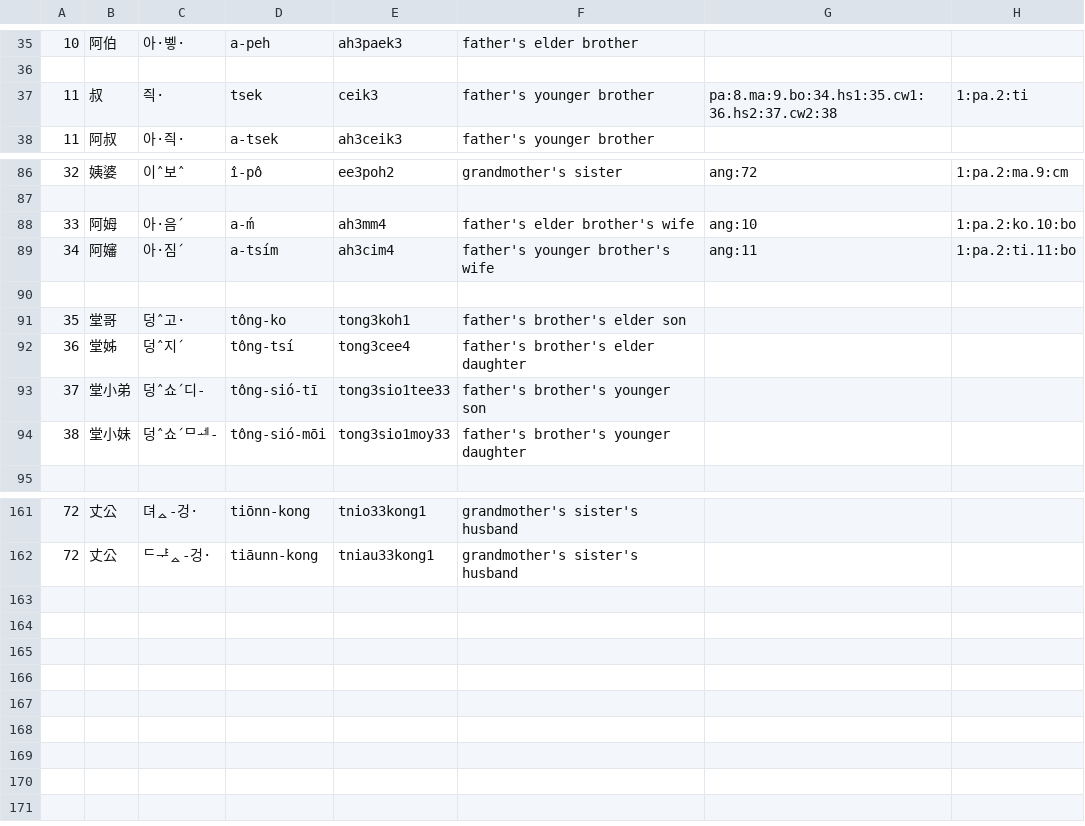
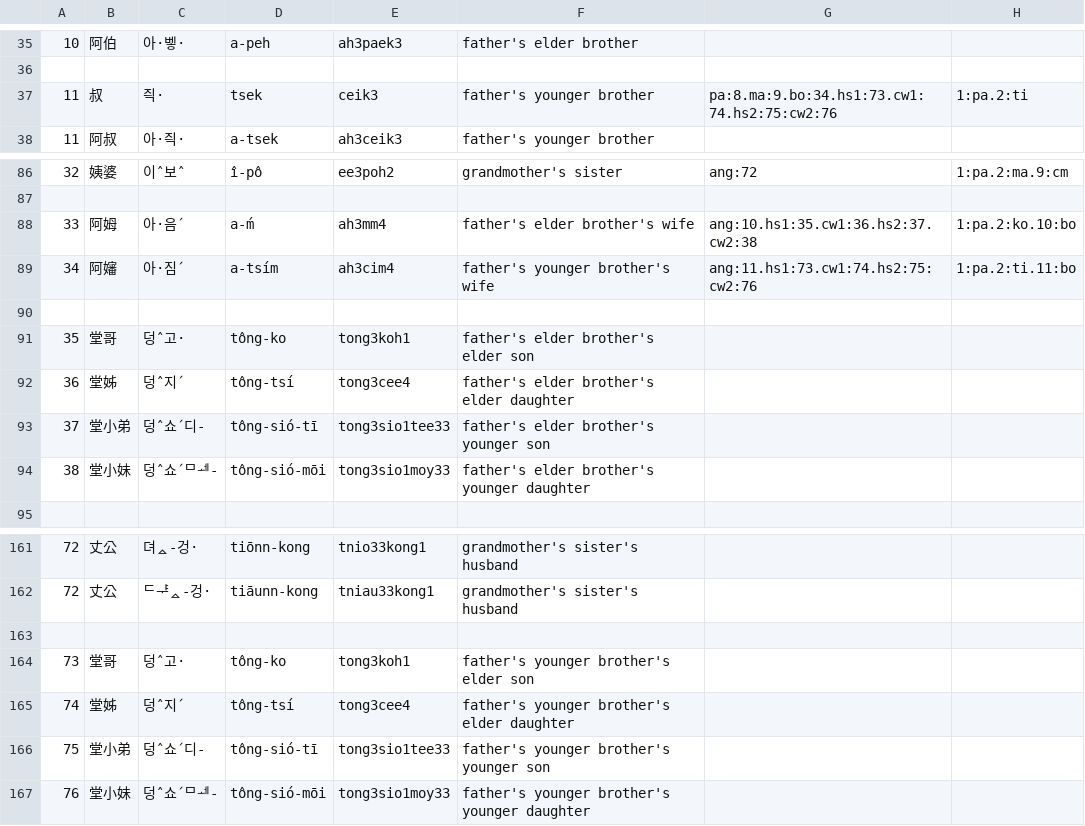
Before and after one commit to leechunhoe/pg-hokkien-database, a CSV file: data.csv, drawn as a sheet; only a part is shown, gaps mark what is left out.

Commit message:
data: brother's children

```diff
--- a/data.csv
+++ b/data.csv
@@ -36,3 +36,3 @@
 
-11,叔,즥·,tsek,ceik3,father's younger brother,pa:8.ma:9.bo:34.hs1:35.cw1:36.hs2:37.cw2:38,1:pa.2:ti
+11,叔,즥·,tsek,ceik3,father's younger brother,pa:8.ma:9.bo:34.hs1:73.cw1:74.hs2:75:cw2:76,1:pa.2:ti
 11,阿叔,아·즥·,a-tsek,ah3ceik3,father's younger brother
@@ -87,9 +87,9 @@
 
-33,阿姆,아·음ˊ,a-ḿ,ah3mm4,father's elder brother's wife,ang:10,1:pa.2:ko.10:bo
-34,阿嬸,아·짐ˊ,a-tsím,ah3cim4,father's younger brother's wife,ang:11,1:pa.2:ti.11:bo
+33,阿姆,아·음ˊ,a-ḿ,ah3mm4,father's elder brother's wife,ang:10.hs1:35.cw1:36.hs2:37.cw2:38,1:pa.2:ko.10:bo
+34,阿嬸,아·짐ˊ,a-tsím,ah3cim4,father's younger brother's wife,ang:11.hs1:73.cw1:74.hs2:75:cw2:76,1:pa.2:ti.11:bo
 
-35,堂哥,덩ˆ고·,tông-ko,tong3koh1,father's brother's elder son
-36,堂姊,덩ˆ지ˊ,tông-tsí,tong3cee4,father's brother's elder daughter
-37,堂小弟,덩ˆ쇼ˊ디-,tông-sió-tī,tong3sio1tee33,father's brother's younger son
-38,堂小妹,덩ˆ쇼ˊᄆᆀ-,tông-sió-mōi,tong3sio1moy33,father's brother's younger daughter
+35,堂哥,덩ˆ고·,tông-ko,tong3koh1,father's elder brother's elder son
+36,堂姊,덩ˆ지ˊ,tông-tsí,tong3cee4,father's elder brother's elder daughter
+37,堂小弟,덩ˆ쇼ˊ디-,tông-sió-tī,tong3sio1tee33,father's elder brother's younger son
+38,堂小妹,덩ˆ쇼ˊᄆᆀ-,tông-sió-mōi,tong3sio1moy33,father's elder brother's younger daughter
 
@@ -162 +162,6 @@
 72,丈公,ᄃᆤᇫ-겅·,tiāunn-kong,tniau33kong1,grandmother's sister's husband
+
+73,堂哥,덩ˆ고·,tông-ko,tong3koh1,father's younger brother's elder son
+74,堂姊,덩ˆ지ˊ,tông-tsí,tong3cee4,father's younger brother's elder daughter
+75,堂小弟,덩ˆ쇼ˊ디-,tông-sió-tī,tong3sio1tee33,father's younger brother's younger son
+76,堂小妹,덩ˆ쇼ˊᄆᆀ-,tông-sió-mōi,tong3sio1moy33,father's younger brother's younger daughter
```
Also changed, not shown: 8 other files.
